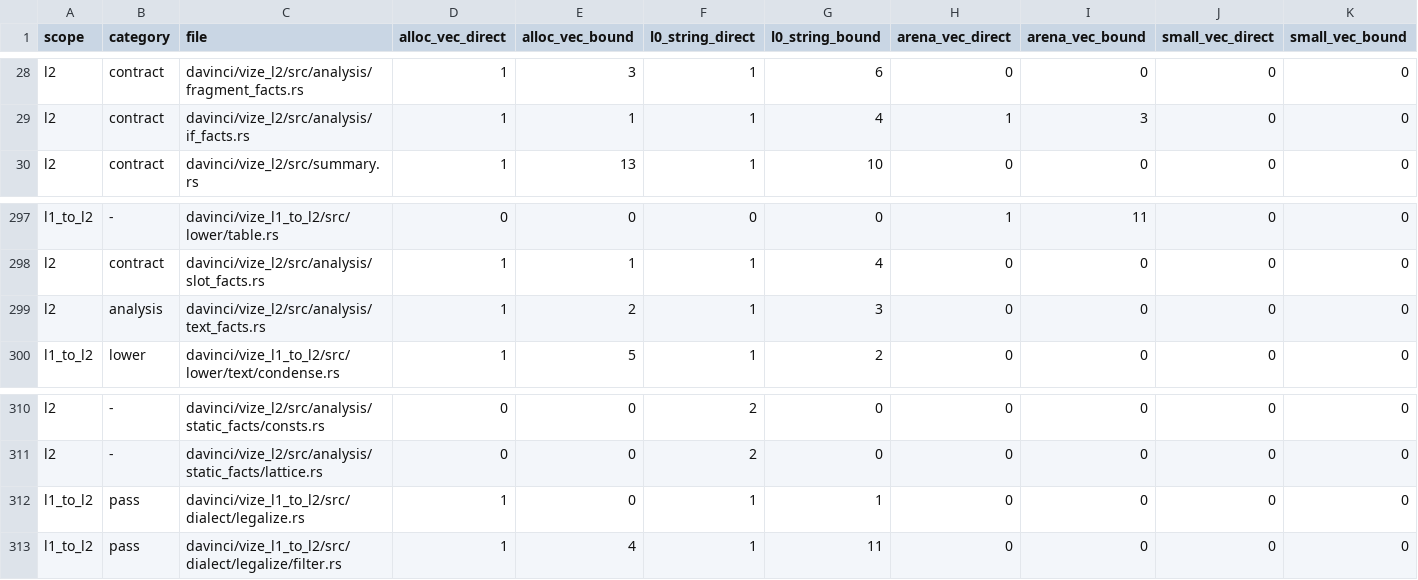
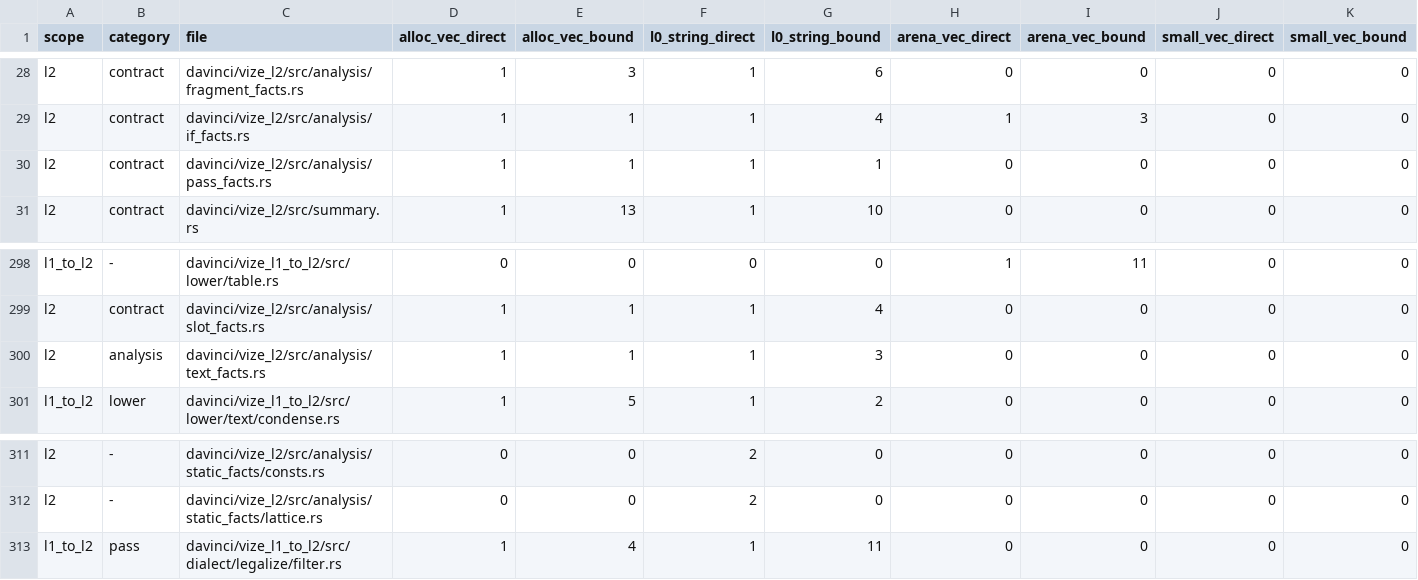
Before and after one commit to hdiaz-tsyl/vize, a TSV file: docs/davinci/plan/storage-inventory.tsv, drawn as a sheet; only a part is shown, gaps mark what is left out.

```diff
--- a/docs/davinci/plan/storage-inventory.tsv
+++ b/docs/davinci/plan/storage-inventory.tsv
@@ -29,2 +29,3 @@ l2	contract	davinci/vize_l2/src/analysis/fragment_facts.rs	1	3	1	6	0	0	0	0
 l2	contract	davinci/vize_l2/src/analysis/if_facts.rs	1	1	1	4	1	3	0	0
+l2	contract	davinci/vize_l2/src/analysis/pass_facts.rs	1	1	1	1	0	0	0	0
 l2	contract	davinci/vize_l2/src/summary.rs	1	13	1	10	0	0	0	0
@@ -298,3 +299,3 @@ l1_to_l2	-	davinci/vize_l1_to_l2/src/lower/table.rs	0	0	0	0	1	11	0	0
 l2	contract	davinci/vize_l2/src/analysis/slot_facts.rs	1	1	1	4	0	0	0	0
-l2	analysis	davinci/vize_l2/src/analysis/text_facts.rs	1	2	1	3	0	0	0	0
+l2	analysis	davinci/vize_l2/src/analysis/text_facts.rs	1	1	1	3	0	0	0	0
 l1_to_l2	lower	davinci/vize_l1_to_l2/src/lower/text/condense.rs	1	5	1	2	0	0	0	0
@@ -311,3 +312,2 @@ l2	-	davinci/vize_l2/src/analysis/static_facts/consts.rs	0	0	2	0	0	0	0	0
 l2	-	davinci/vize_l2/src/analysis/static_facts/lattice.rs	0	0	2	0	0	0	0	0
-l1_to_l2	pass	davinci/vize_l1_to_l2/src/dialect/legalize.rs	1	0	1	1	0	0	0	0
 l1_to_l2	pass	davinci/vize_l1_to_l2/src/dialect/legalize/filter.rs	1	4	1	11	0	0	0	0
```
Also changed, not shown: 53 other files.
